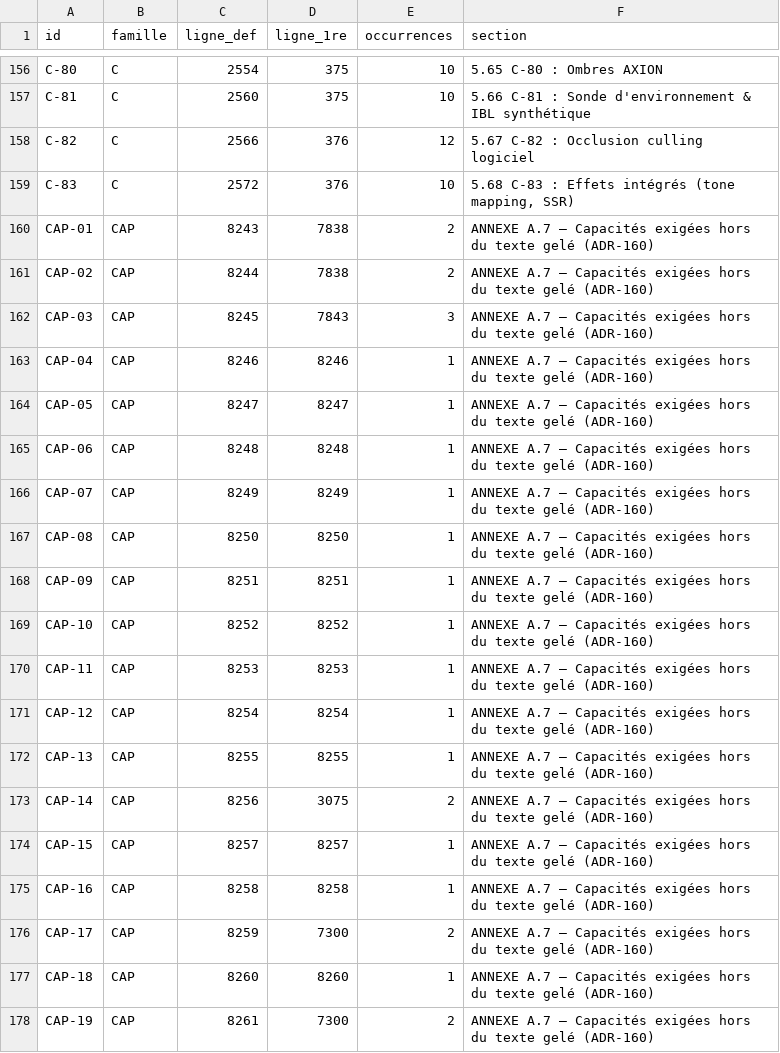
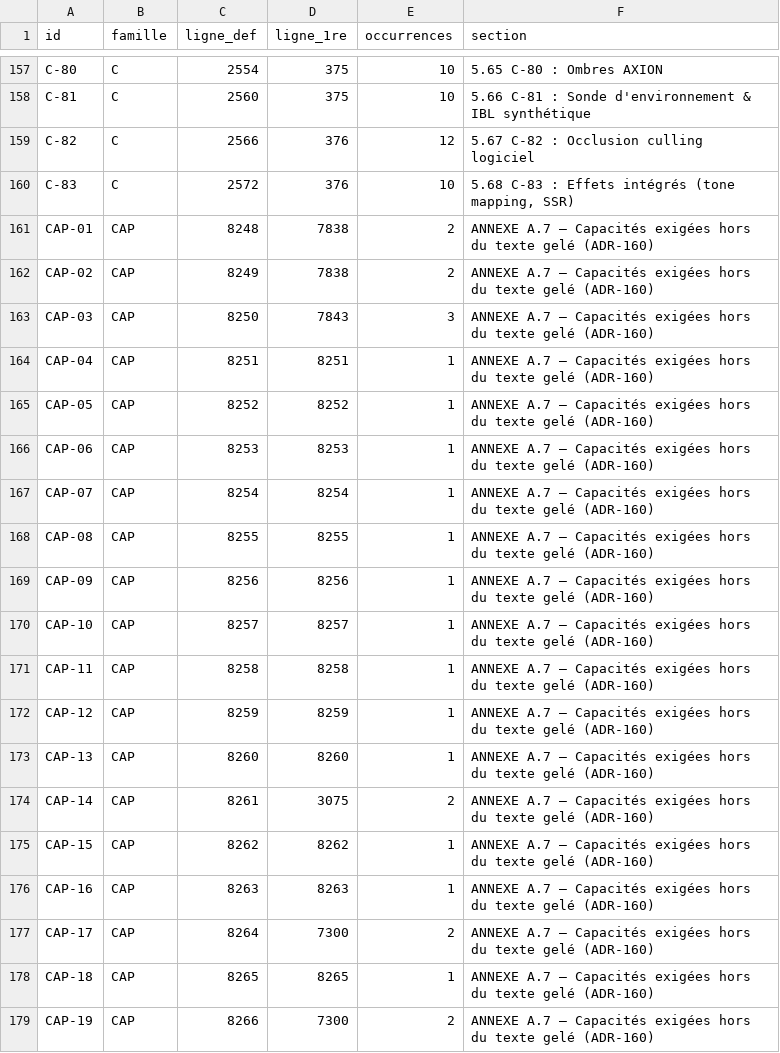
Before and after one commit to JLSkyzer/AXIONENGINE, a TSV file: docs/spec/ID-MAP.tsv, drawn as a sheet; only a part is shown, gaps mark what is left out; the diff covers the shown part only.

```diff
--- a/docs/spec/ID-MAP.tsv
+++ b/docs/spec/ID-MAP.tsv
@@ -159,20 +160,20 @@ C-82	C	2566	376	12	5.67 C-82 : Occlusion culling logiciel
 C-83	C	2572	376	10	5.68 C-83 : Effets intégrés (tone mapping, SSR)
-CAP-01	CAP	8243	7838	2	ANNEXE A.7 — Capacités exigées hors du texte gelé (ADR-160)
-CAP-02	CAP	8244	7838	2	ANNEXE A.7 — Capacités exigées hors du texte gelé (ADR-160)
-CAP-03	CAP	8245	7843	3	ANNEXE A.7 — Capacités exigées hors du texte gelé (ADR-160)
-CAP-04	CAP	8246	8246	1	ANNEXE A.7 — Capacités exigées hors du texte gelé (ADR-160)
-CAP-05	CAP	8247	8247	1	ANNEXE A.7 — Capacités exigées hors du texte gelé (ADR-160)
-CAP-06	CAP	8248	8248	1	ANNEXE A.7 — Capacités exigées hors du texte gelé (ADR-160)
-CAP-07	CAP	8249	8249	1	ANNEXE A.7 — Capacités exigées hors du texte gelé (ADR-160)
-CAP-08	CAP	8250	8250	1	ANNEXE A.7 — Capacités exigées hors du texte gelé (ADR-160)
-CAP-09	CAP	8251	8251	1	ANNEXE A.7 — Capacités exigées hors du texte gelé (ADR-160)
-CAP-10	CAP	8252	8252	1	ANNEXE A.7 — Capacités exigées hors du texte gelé (ADR-160)
-CAP-11	CAP	8253	8253	1	ANNEXE A.7 — Capacités exigées hors du texte gelé (ADR-160)
-CAP-12	CAP	8254	8254	1	ANNEXE A.7 — Capacités exigées hors du texte gelé (ADR-160)
-CAP-13	CAP	8255	8255	1	ANNEXE A.7 — Capacités exigées hors du texte gelé (ADR-160)
-CAP-14	CAP	8256	3075	2	ANNEXE A.7 — Capacités exigées hors du texte gelé (ADR-160)
-CAP-15	CAP	8257	8257	1	ANNEXE A.7 — Capacités exigées hors du texte gelé (ADR-160)
-CAP-16	CAP	8258	8258	1	ANNEXE A.7 — Capacités exigées hors du texte gelé (ADR-160)
-CAP-17	CAP	8259	7300	2	ANNEXE A.7 — Capacités exigées hors du texte gelé (ADR-160)
-CAP-18	CAP	8260	8260	1	ANNEXE A.7 — Capacités exigées hors du texte gelé (ADR-160)
-CAP-19	CAP	8261	7300	2	ANNEXE A.7 — Capacités exigées hors du texte gelé (ADR-160)
+CAP-01	CAP	8248	7838	2	ANNEXE A.7 — Capacités exigées hors du texte gelé (ADR-160)
+CAP-02	CAP	8249	7838	2	ANNEXE A.7 — Capacités exigées hors du texte gelé (ADR-160)
+CAP-03	CAP	8250	7843	3	ANNEXE A.7 — Capacités exigées hors du texte gelé (ADR-160)
+CAP-04	CAP	8251	8251	1	ANNEXE A.7 — Capacités exigées hors du texte gelé (ADR-160)
+CAP-05	CAP	8252	8252	1	ANNEXE A.7 — Capacités exigées hors du texte gelé (ADR-160)
+CAP-06	CAP	8253	8253	1	ANNEXE A.7 — Capacités exigées hors du texte gelé (ADR-160)
+CAP-07	CAP	8254	8254	1	ANNEXE A.7 — Capacités exigées hors du texte gelé (ADR-160)
+CAP-08	CAP	8255	8255	1	ANNEXE A.7 — Capacités exigées hors du texte gelé (ADR-160)
+CAP-09	CAP	8256	8256	1	ANNEXE A.7 — Capacités exigées hors du texte gelé (ADR-160)
+CAP-10	CAP	8257	8257	1	ANNEXE A.7 — Capacités exigées hors du texte gelé (ADR-160)
+CAP-11	CAP	8258	8258	1	ANNEXE A.7 — Capacités exigées hors du texte gelé (ADR-160)
+CAP-12	CAP	8259	8259	1	ANNEXE A.7 — Capacités exigées hors du texte gelé (ADR-160)
+CAP-13	CAP	8260	8260	1	ANNEXE A.7 — Capacités exigées hors du texte gelé (ADR-160)
+CAP-14	CAP	8261	3075	2	ANNEXE A.7 — Capacités exigées hors du texte gelé (ADR-160)
+CAP-15	CAP	8262	8262	1	ANNEXE A.7 — Capacités exigées hors du texte gelé (ADR-160)
+CAP-16	CAP	8263	8263	1	ANNEXE A.7 — Capacités exigées hors du texte gelé (ADR-160)
+CAP-17	CAP	8264	7300	2	ANNEXE A.7 — Capacités exigées hors du texte gelé (ADR-160)
+CAP-18	CAP	8265	8265	1	ANNEXE A.7 — Capacités exigées hors du texte gelé (ADR-160)
+CAP-19	CAP	8266	7300	2	ANNEXE A.7 — Capacités exigées hors du texte gelé (ADR-160)
```
Also changed, not shown: 1 added row and 73 edited cells elsewhere in this file, 19 other files.
